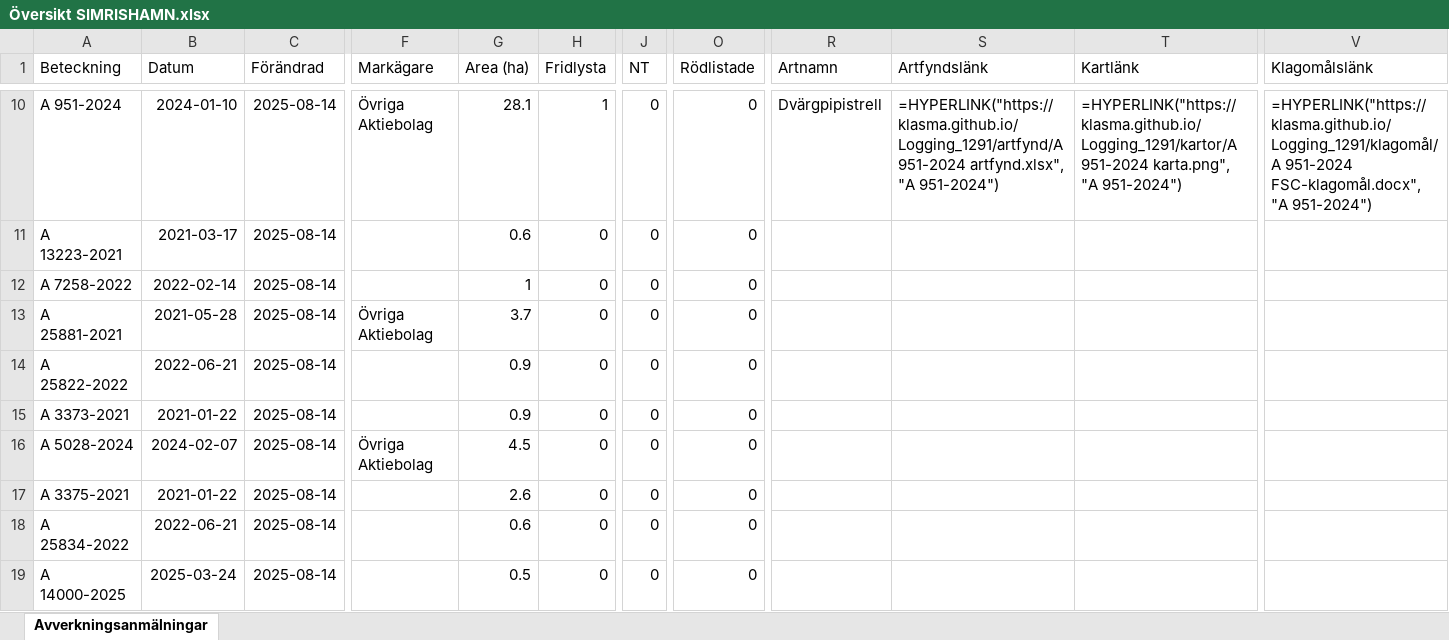
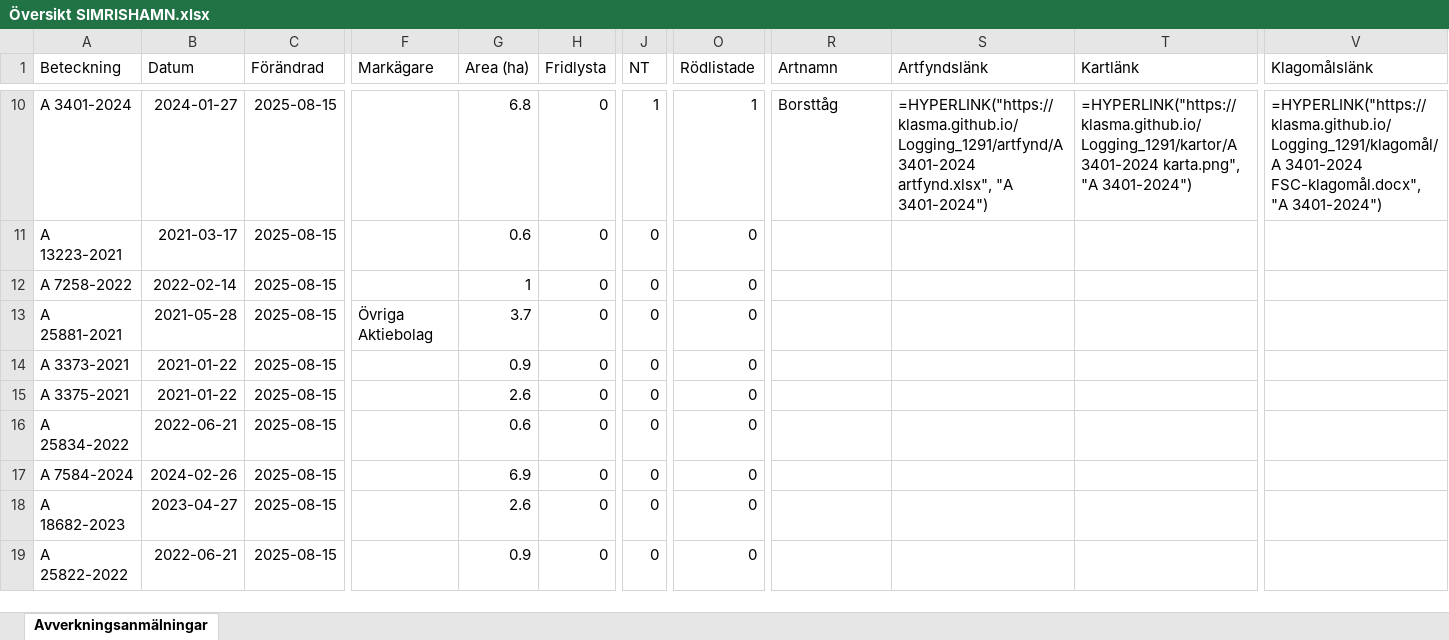
Before and after one commit to klasma/Logging_1291, an Excel workbook: Översikt SIMRISHAMN.xlsx, sheet Avverkningsanmälningar, drawn as a sheet; only a part is shown, gaps mark what is left out; values as stored, in another font and other column widths than the file's, no borders; formulas without a stored value are shown as written; the diff covers the shown part only; the diff names each change by its address in the sheet, - before the commit and + after, or states it on an @@ line.

```diff
--- a/Översikt SIMRISHAMN.xlsx (sheet Avverkningsanmälningar)
+++ b/Översikt SIMRISHAMN.xlsx (sheet Avverkningsanmälningar)
-A10 (Beteckning): A 951-2024
+A10 (Beteckning): A 3401-2024
-B10 (Datum): 2024-01-10
+B10 (Datum): 2024-01-27
-C10:C19 (Förändrad): 2025-08-14
+C10:C19 (Förändrad): 2025-08-15
-F10 (Markägare): Övriga Aktiebolag
+F10 (Markägare): (empty)
-G10 (Area (ha)): 28.1
+G10 (Area (ha)): 6.8
-H10 (Fridlysta): 1
+H10 (Fridlysta): 0
-J10 (NT): 0
+J10 (NT): 1
-O10 (Rödlistade): 0
+O10 (Rödlistade): 1
-R10 (Artnamn): Dvärgpipistrell
+R10 (Artnamn): Borsttåg
-S10 (Artfyndslänk): =HYPERLINK("https://klasma.github.io/Logging_1291/artfynd/A 951-2024 artfynd.xlsx", "A 951-2024")
+S10 (Artfyndslänk): =HYPERLINK("https://klasma.github.io/Logging_1291/artfynd/A 3401-2024 artfynd.xlsx", "A 3401-2024")
-T10 (Kartlänk): =HYPERLINK("https://klasma.github.io/Logging_1291/kartor/A 951-2024 karta.png", "A 951-2024")
+T10 (Kartlänk): =HYPERLINK("https://klasma.github.io/Logging_1291/kartor/A 3401-2024 karta.png", "A 3401-2024")
-V10 (Klagomålslänk): =HYPERLINK("https://klasma.github.io/Logging_1291/klagomål/A 951-2024 FSC-klagomål.docx", "A 951-2024")
+V10 (Klagomålslänk): =HYPERLINK("https://klasma.github.io/Logging_1291/klagomål/A 3401-2024 FSC-klagomål.docx", "A 3401-2024")
-A14 (Beteckning): A 25822-2022
+A14 (Beteckning): A 3373-2021
-B14 (Datum): 2022-06-21
+B14 (Datum): 2021-01-22
-A15 (Beteckning): A 3373-2021
+A15 (Beteckning): A 3375-2021
-G15 (Area (ha)): 0.9
+G15 (Area (ha)): 2.6
-A16 (Beteckning): A 5028-2024
+A16 (Beteckning): A 25834-2022
-B16 (Datum): 2024-02-07
+B16 (Datum): 2022-06-21
-F16 (Markägare): Övriga Aktiebolag
+F16 (Markägare): (empty)
-G16 (Area (ha)): 4.5
+G16 (Area (ha)): 0.6
-A17 (Beteckning): A 3375-2021
+A17 (Beteckning): A 7584-2024
-B17 (Datum): 2021-01-22
+B17 (Datum): 2024-02-26
-G17 (Area (ha)): 2.6
+G17 (Area (ha)): 6.9
-A18 (Beteckning): A 25834-2022
+A18 (Beteckning): A 18682-2023
-B18 (Datum): 2022-06-21
+B18 (Datum): 2023-04-27
-G18 (Area (ha)): 0.6
+G18 (Area (ha)): 2.6
-A19 (Beteckning): A 14000-2025
+A19 (Beteckning): A 25822-2022
-B19 (Datum): 2025-03-24
+B19 (Datum): 2022-06-21
-G19 (Area (ha)): 0.5
+G19 (Area (ha)): 0.9
```
Also changed, not shown: 400 edited cells elsewhere in this sheet, artfynd/A 18589-2022 artfynd.xlsx, artfynd/A 27430-2024 artfynd.xlsx, 45 other files.
